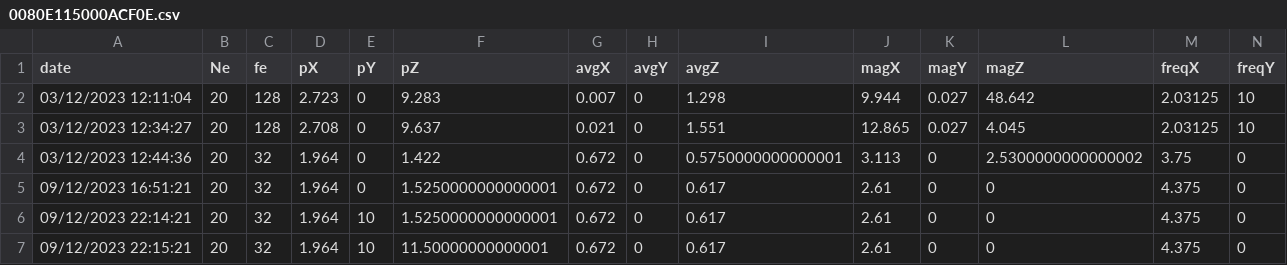
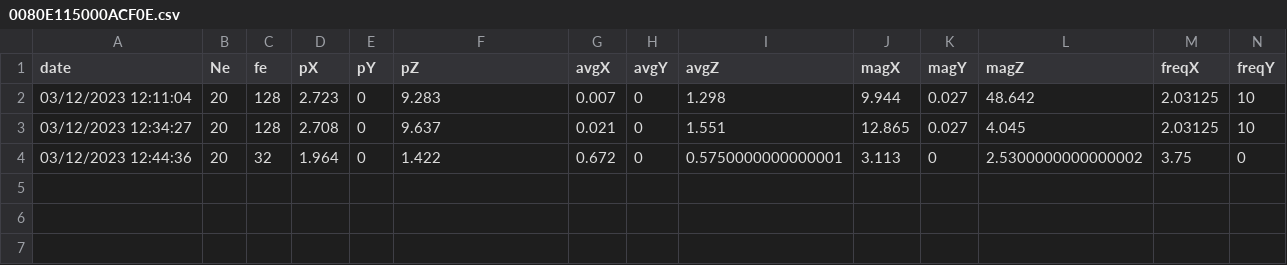
Before and after one commit to Mipiker/Candelabre, a CSV file: log/0080E115000ACF0E.csv, drawn as a sheet; only a part is shown; rows hold the shown columns only; the diff names each change by its address in the sheet, - before the commit and + after, or states it on an @@ line.

```diff
--- a/log/0080E115000ACF0E.csv
+++ b/log/0080E115000ACF0E.csv
-row 5: 09/12/2023 16:51:21 | 20 | 32 | 1.964 | 0 | 1.5250000000000001 | 0.672 | 0 | 0.617 | 2.61 | 0 | 0 | 4.375 | 0
-row 6: 09/12/2023 22:14:21 | 20 | 32 | 1.964 | 10 | 1.5250000000000001 | 0.672 | 0 | 0.617 | 2.61 | 0 | 0 | 4.375 | 0
-row 7: 09/12/2023 22:15:21 | 20 | 32 | 1.964 | 10 | 11.50000000000001 | 0.672 | 0 | 0.617 | 2.61 | 0 | 0 | 4.375 | 0
```
Also changed, not shown: 6 other files.
